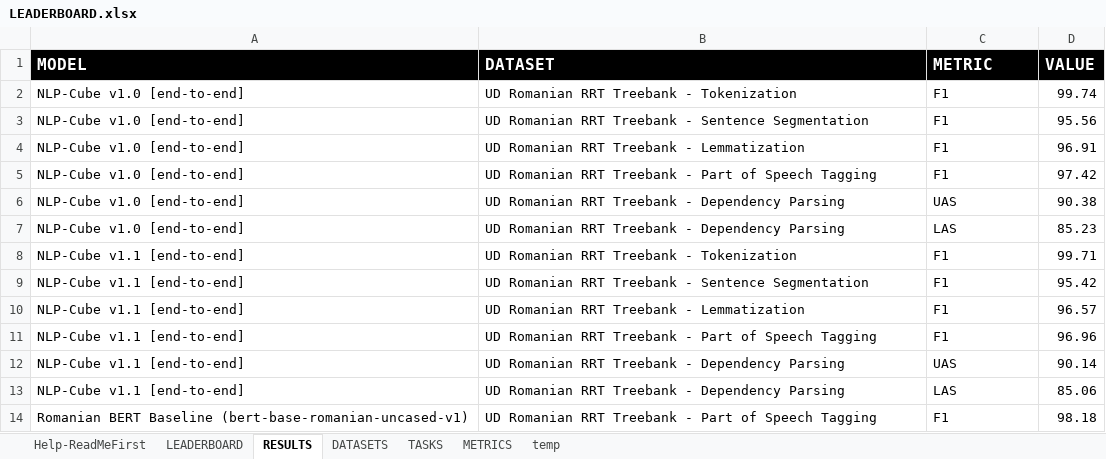
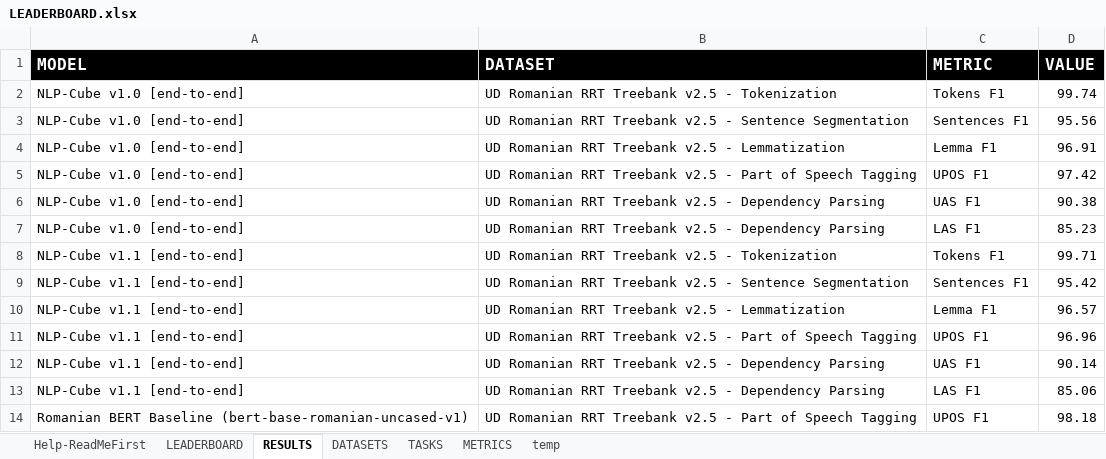
Before and after one commit to LiroBenchmark/LiroBenchmark.github.io, an Excel workbook: src/data/LEADERBOARD.xlsx, sheet RESULTS, drawn as a sheet; values as stored, in another font and other column widths than the file's, no borders; charts and pictures not drawn; the diff names each change by its address in the sheet, - before the commit and + after, or states it on an @@ line.

```diff
--- a/src/data/LEADERBOARD.xlsx (sheet RESULTS)
+++ b/src/data/LEADERBOARD.xlsx (sheet RESULTS)
-B2 (DATASET): UD Romanian RRT Treebank - Tokenization
+B2 (DATASET): UD Romanian RRT Treebank v2.5 - Tokenization
-C2 (METRIC): F1
+C2 (METRIC): Tokens F1
-B3 (DATASET): …RRT Treebank - Sentence…
+B3 (DATASET): …RRT Treebank v2.5 - Sentence…
-C3 (METRIC): F1
+C3 (METRIC): Sentences F1
-B4 (DATASET): UD Romanian RRT Treebank - Lemmatization
+B4 (DATASET): UD Romanian RRT Treebank v2.5 - Lemmatization
-C4 (METRIC): F1
+C4 (METRIC): Lemma F1
-B5 (DATASET): …RRT Treebank - Part…
+B5 (DATASET): …RRT Treebank v2.5 - Part…
-C5 (METRIC): F1
+C5 (METRIC): UPOS F1
-B6:B7 (DATASET): …RRT Treebank - Dependency…
+B6:B7 (DATASET): …RRT Treebank v2.5 - Dependency…
-C6 (METRIC): UAS
+C6 (METRIC): UAS F1
-C7 (METRIC): LAS
+C7 (METRIC): LAS F1
-B8 (DATASET): UD Romanian RRT Treebank - Tokenization
+B8 (DATASET): UD Romanian RRT Treebank v2.5 - Tokenization
-C8 (METRIC): F1
+C8 (METRIC): Tokens F1
-B9 (DATASET): …RRT Treebank - Sentence…
+B9 (DATASET): …RRT Treebank v2.5 - Sentence…
-C9 (METRIC): F1
+C9 (METRIC): Sentences F1
-B10 (DATASET): UD Romanian RRT Treebank - Lemmatization
+B10 (DATASET): UD Romanian RRT Treebank v2.5 - Lemmatization
-C10 (METRIC): F1
+C10 (METRIC): Lemma F1
-B11 (DATASET): …RRT Treebank - Part…
+B11 (DATASET): …RRT Treebank v2.5 - Part…
-C11 (METRIC): F1
+C11 (METRIC): UPOS F1
-B12:B13 (DATASET): …RRT Treebank - Dependency…
+B12:B13 (DATASET): …RRT Treebank v2.5 - Dependency…
-C12 (METRIC): UAS
+C12 (METRIC): UAS F1
-C13 (METRIC): LAS
+C13 (METRIC): LAS F1
-B14 (DATASET): …RRT Treebank - Part…
+B14 (DATASET): …RRT Treebank v2.5 - Part…
-C14 (METRIC): F1
+C14 (METRIC): UPOS F1
```
Also changed, not shown: sheet METRICS, sheet DATASETS, sheet LEADERBOARD, charts or pictures.
